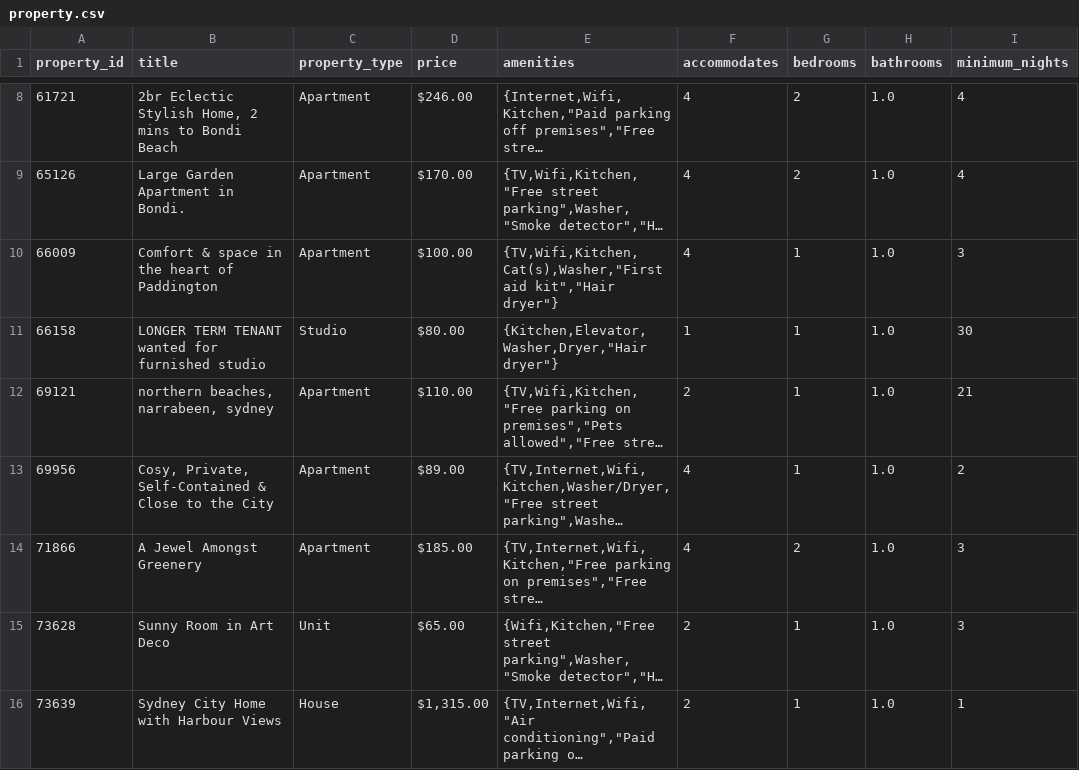
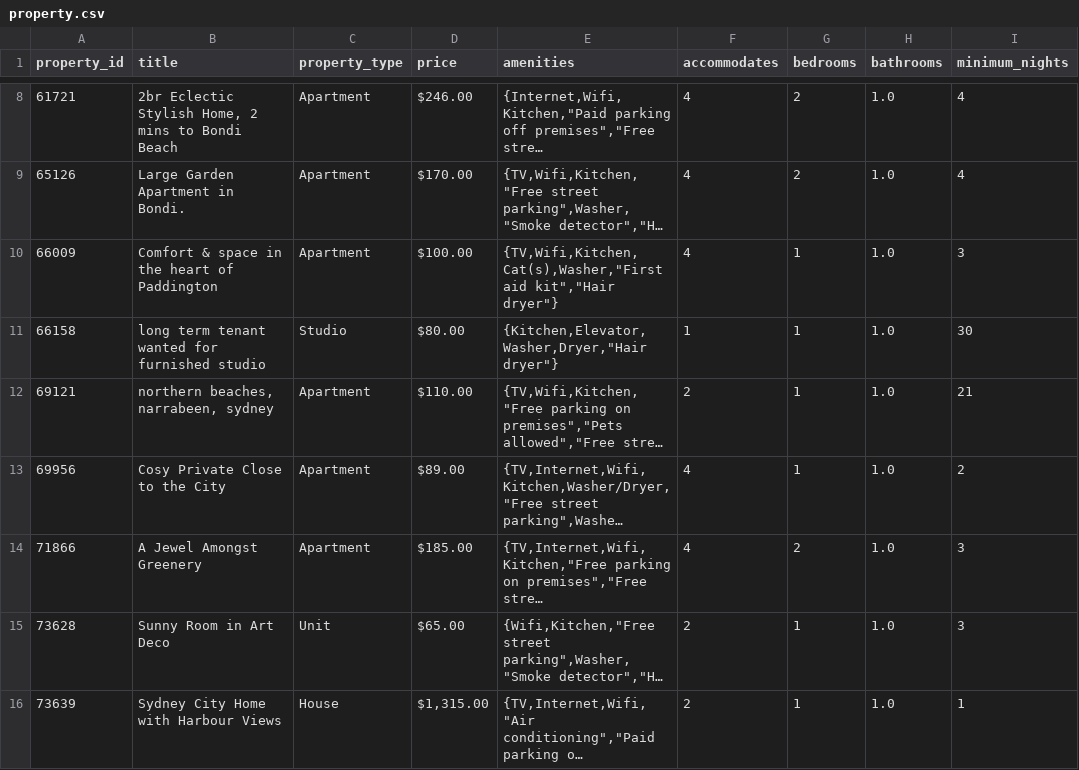
Before and after one commit to Bella1102/COMP9900-LinkTime, a CSV file: Backend/db/data/property.csv, drawn as a sheet; only a part is shown, gaps mark what is left out; long unchanged cells end in …; the diff covers the shown part only; the diff names each change by its address in the sheet, - before the commit and + after, or states it on an @@ line.

```diff
--- a/Backend/db/data/property.csv
+++ b/Backend/db/data/property.csv
-B11 (title): LONGER TERM TENANT wanted for furnished studio
+B11 (title): long term tenant wanted for furnished studio
-B13 (title): Cosy, Private, Self-Contained & Close to the City
+B13 (title): Cosy Private Close to the City
```
Also changed, not shown: 14 edited cells elsewhere in this file, 3 other files.
